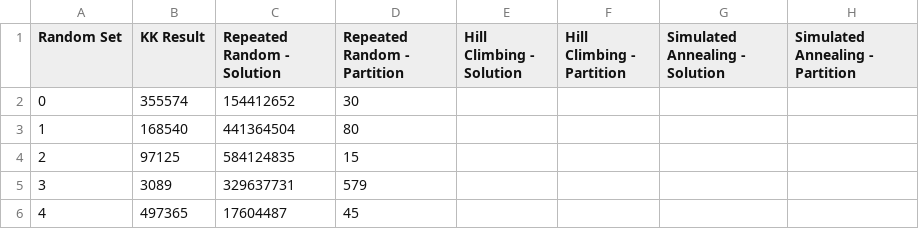
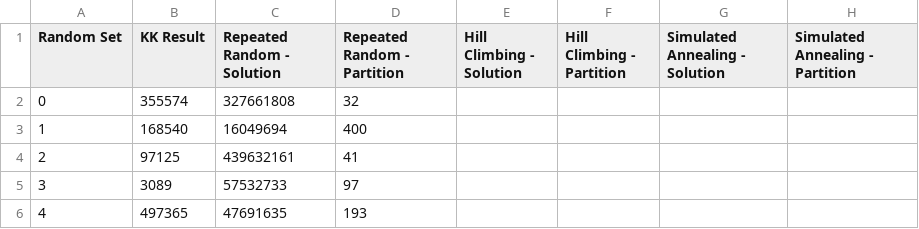
Before and after one commit to iyengarvinay/progassign3, a CSV file: kkResults.csv, drawn as a sheet.

Commit message:
merging

```diff
--- a/kkResults.csv
+++ b/kkResults.csv
@@ -1,6 +1,6 @@
 Random Set,KK Result,Repeated Random - Solution,Repeated Random - Partition,Hill Climbing - Solution,Hill Climbing - Partition,Simulated Annealing - Solution,Simulated Annealing - Partition
-0,355574,154412652,30
-1,168540,441364504,80
-2,97125,584124835,15
-3,3089,329637731,579
-4,497365,17604487,45
+0,355574,327661808,32
+1,168540,16049694,400
+2,97125,439632161,41
+3,3089,57532733,97
+4,497365,47691635,193
```
